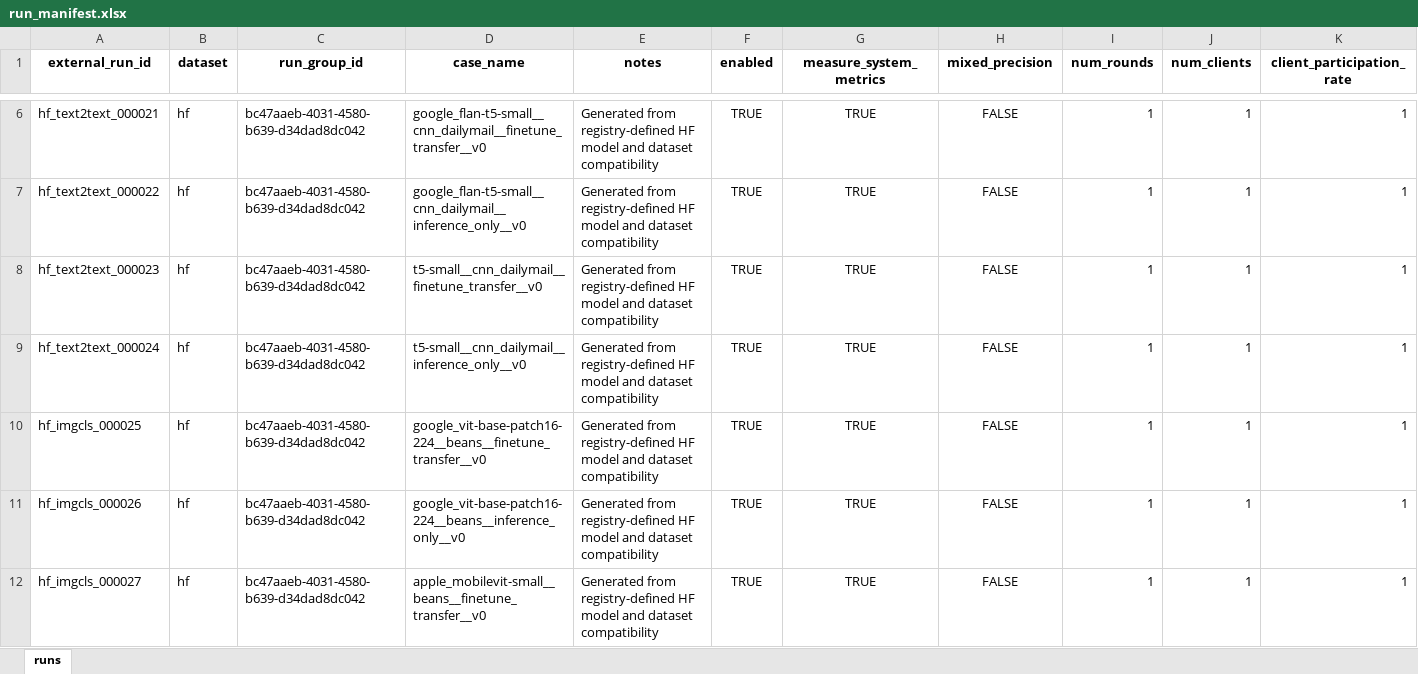
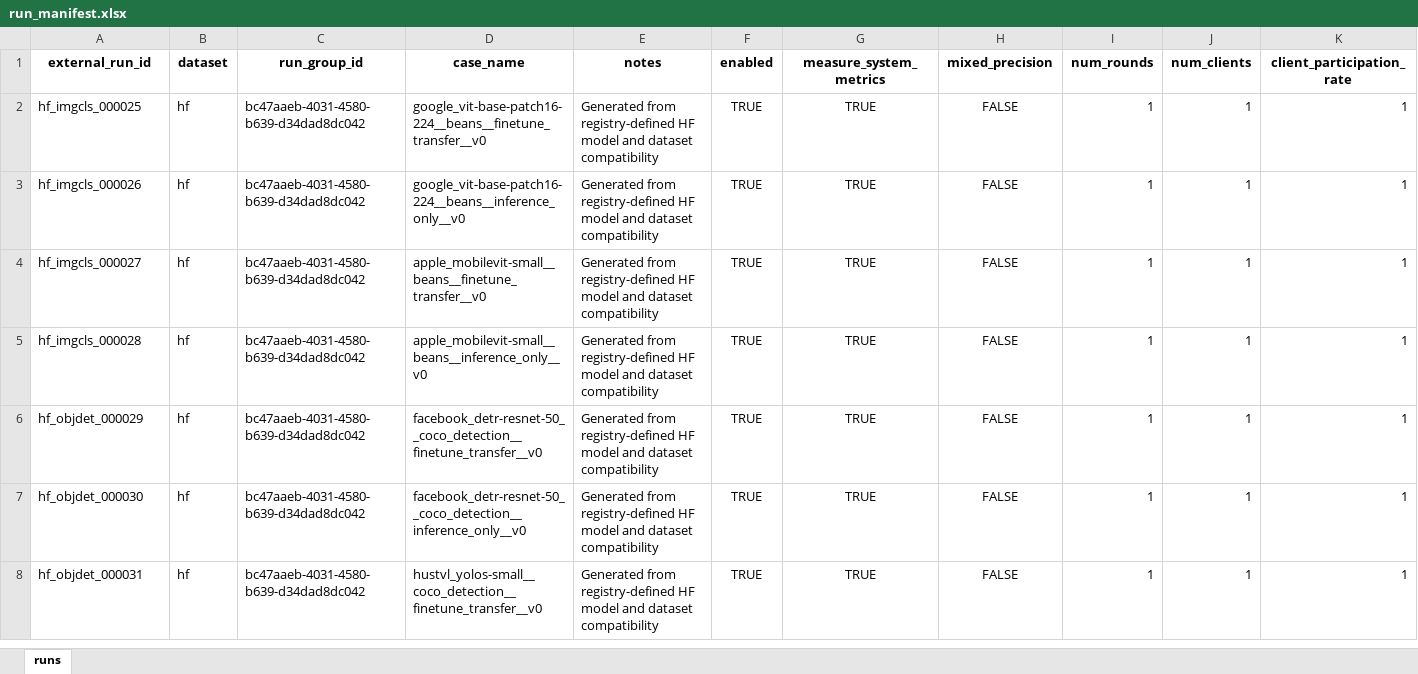
Before and after one commit to YGYerrd/Adaptive-MLaaS-Model, an Excel workbook: outputs/run_manifest.xlsx, sheet runs, drawn as a sheet; only a part is shown, gaps mark what is left out; the shorter side is filled out with more unchanged rows; values as stored, in another font and other column widths than the file's, no borders; rows hold the shown columns only; the diff covers the shown part only; the diff names each change by its address in the sheet, - before the commit and + after, or states it on an @@ line.

```diff
--- a/outputs/run_manifest.xlsx (sheet runs)
+++ b/outputs/run_manifest.xlsx (sheet runs)
-row 6: hf_text2text_000021 | hf | bc47aaeb-4031-4580-b639-d34dad8dc042 | google_flan-t5-small__cnn_dailymail__finetune_transfer__v0 | Generated from registry-defined HF model and dataset compatibility | TRUE | TRUE | FALSE | 1 | 1 | 1
-row 7: hf_text2text_000022 | hf | bc47aaeb-4031-4580-b639-d34dad8dc042 | google_flan-t5-small__cnn_dailymail__inference_only__v0 | Generated from registry-defined HF model and dataset compatibility | TRUE | TRUE | FALSE | 1 | 1 | 1
-row 8: hf_text2text_000023 | hf | bc47aaeb-4031-4580-b639-d34dad8dc042 | t5-small__cnn_dailymail__finetune_transfer__v0 | Generated from registry-defined HF model and dataset compatibility | TRUE | TRUE | FALSE | 1 | 1 | 1
-row 9: hf_text2text_000024 | hf | bc47aaeb-4031-4580-b639-d34dad8dc042 | t5-small__cnn_dailymail__inference_only__v0 | Generated from registry-defined HF model and dataset compatibility | TRUE | TRUE | FALSE | 1 | 1 | 1
```
Also changed, not shown: 6 removed rows elsewhere in this sheet, 4 other files.
